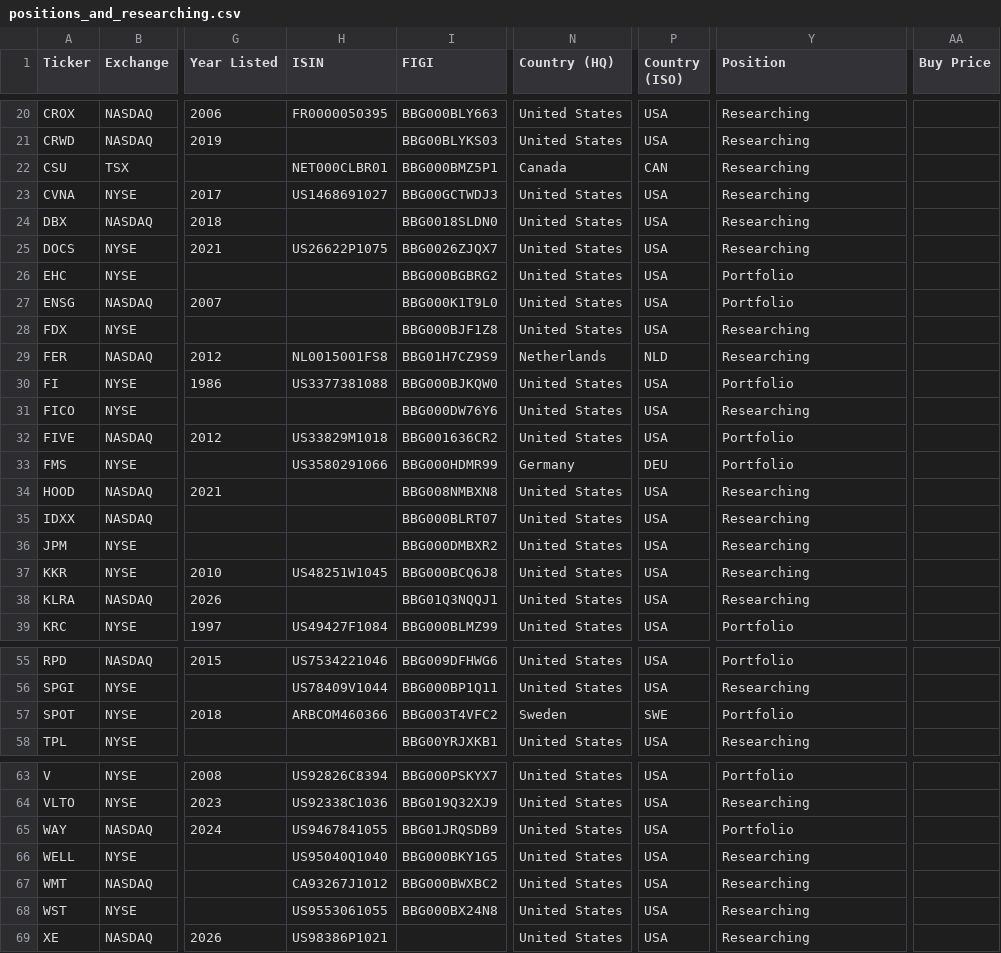
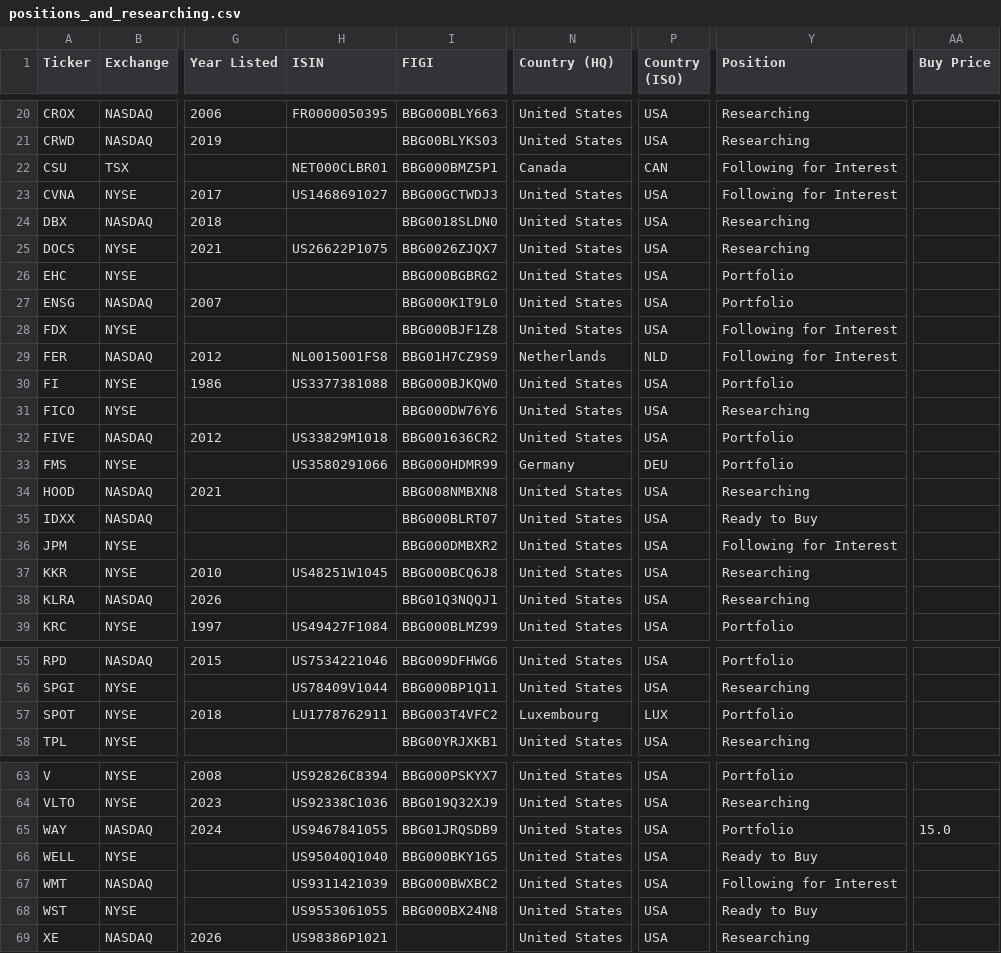
Before and after one commit to jroypeterson/Coverage-Manager, a CSV file: exports/positions_and_researching.csv, drawn as a sheet; only a part is shown, gaps mark what is left out; the diff covers the shown part only; the diff names each change by its address in the sheet, - before the commit and + after, or states it on an @@ line.

```diff
--- a/exports/positions_and_researching.csv
+++ b/exports/positions_and_researching.csv
-Y22:Y23 (Position): Researching
+Y22:Y23 (Position): Following for Interest
-Y28:Y29 (Position): Researching
+Y28:Y29 (Position): Following for Interest
-Y35 (Position): Researching
+Y35 (Position): Ready to Buy
-Y36 (Position): Researching
+Y36 (Position): Following for Interest
-H57 (ISIN): ARBCOM460366
+H57 (ISIN): LU1778762911
-N57 (Country (HQ)): Sweden
+N57 (Country (HQ)): Luxembourg
-P57 (Country (ISO)): SWE
+P57 (Country (ISO)): LUX
-AA65 (Buy Price): (empty)
+AA65 (Buy Price): 15.0
-Y66 (Position): Researching
+Y66 (Position): Ready to Buy
-H67 (ISIN): CA93267J1012
+H67 (ISIN): US9311421039
-Y67 (Position): Researching
+Y67 (Position): Following for Interest
-Y68 (Position): Researching
+Y68 (Position): Ready to Buy
```
Also changed, not shown: 2 edited cells elsewhere in this file, exports/watchlist.csv, 12 other files.
